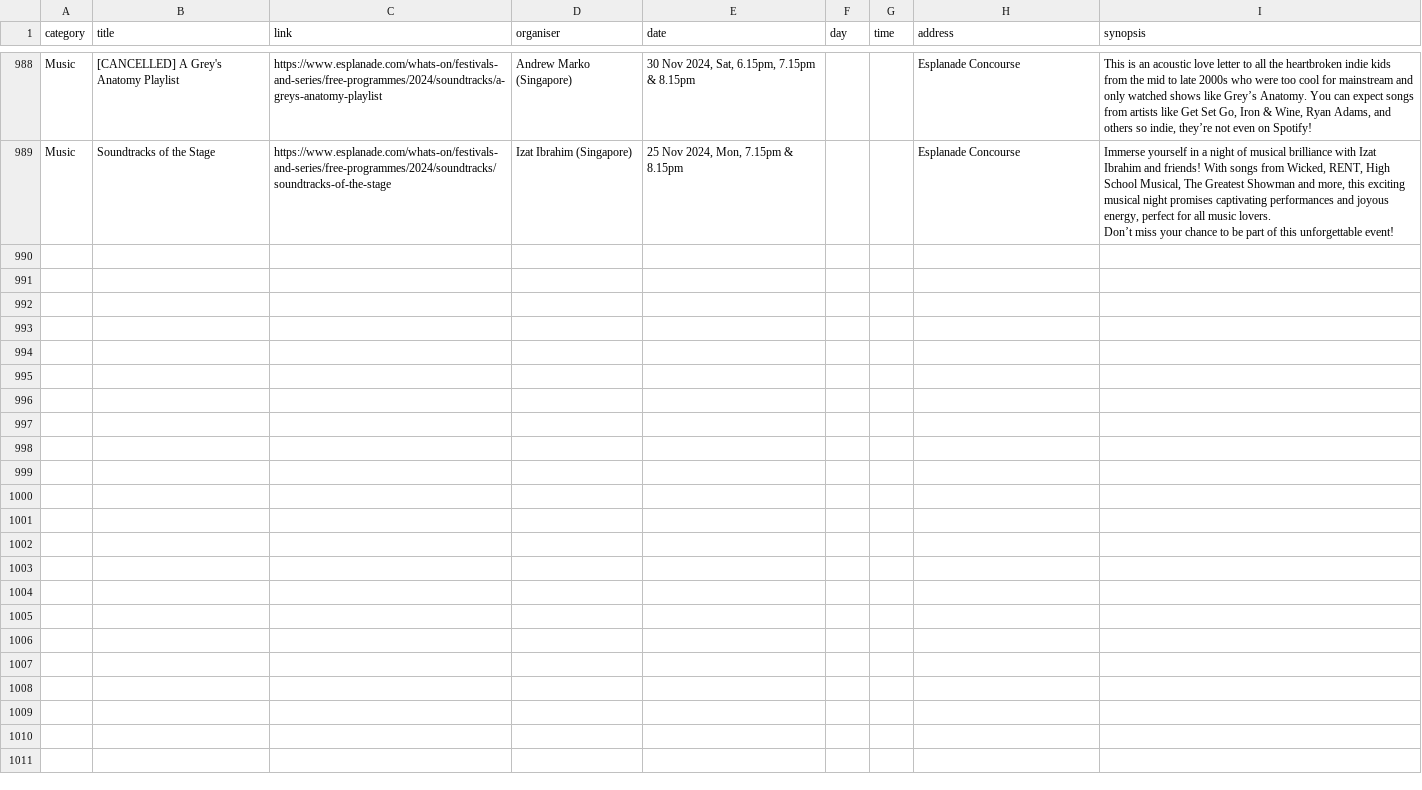
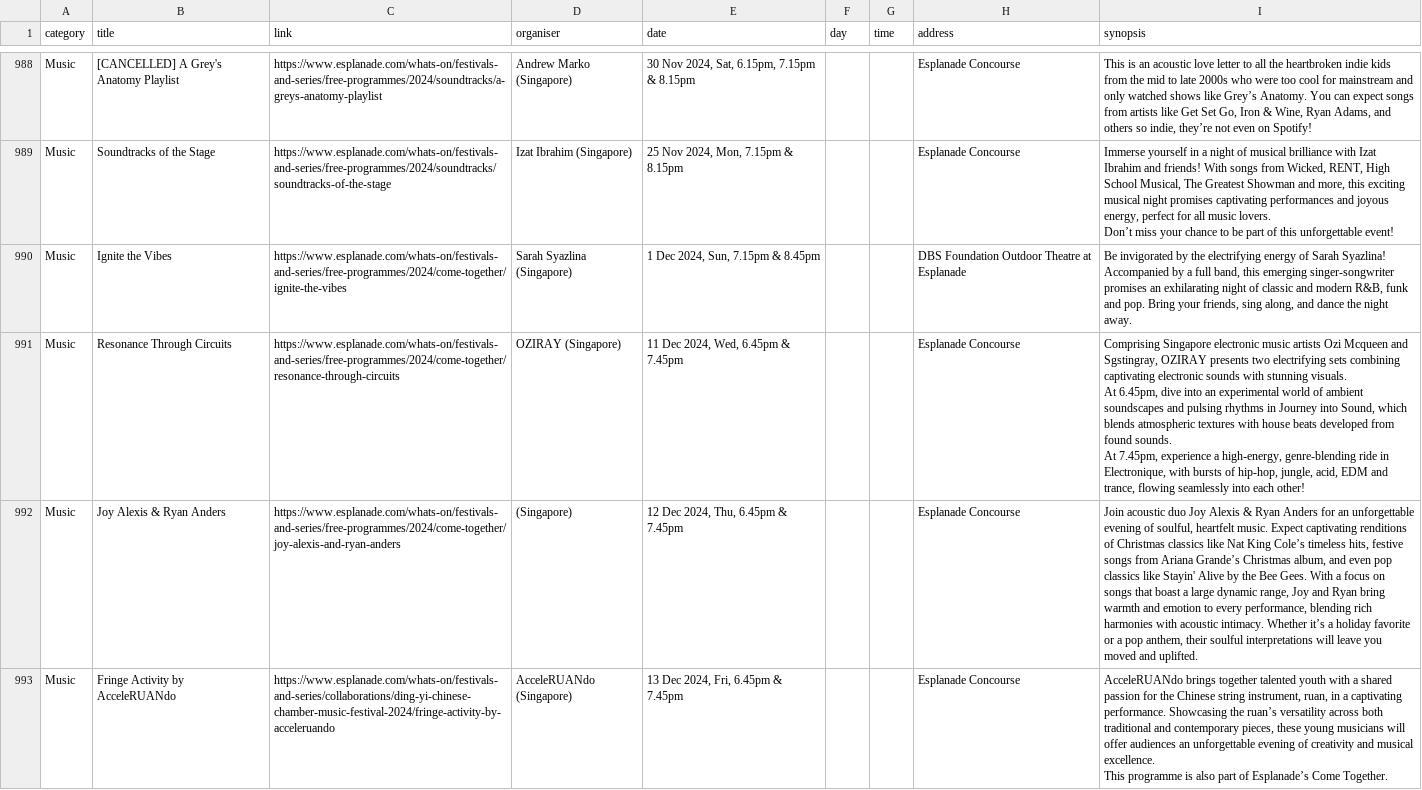
Before and after one commit to Joanna-Khek/free_music_esplanade_news, a CSV file: data.csv, drawn as a sheet; only a part is shown, gaps mark what is left out; ↵ is a line break in a cell; the diff covers the shown part only; the diff names each change by its address in the sheet, - before the commit and + after, or states it on an @@ line.

```diff
--- a/data.csv
+++ b/data.csv
+row 990: Music | Ignite the Vibes | https://www.esplanade.com/whats-on/festivals-and-series/free-programmes/2024/come-together/ignite-the-vibes | Sarah Syazlina (Singapore) | 1 Dec 2024, Sun, 7.15pm & 8.45pm |  |  | DBS Foundation Outdoor Theatre at Esplanade | Be invigorated by the electrifying energy of Sarah Syazlina! Accompanied by a full band, this emerging singer-songwriter promises an exhilarating night of classic and modern R&B, funk and pop. Bring your friends, sing along, and dance the night away.
+row 991: Music | Resonance Through Circuits | https://www.esplanade.com/whats-on/festivals-and-series/free-programmes/2024/come-together/resonance-through-circuits | OZIRAY (Singapore) | 11 Dec 2024, Wed, 6.45pm & 7.45pm |  |  | Esplanade Concourse | Comprising Singapore electronic music artists Ozi Mcqueen and Sgstingray, OZIRAY presents two electrifying sets combining captivating electronic sounds with stunning visuals. ↵ At 6.45pm, dive into an experimental world of ambient soundscapes and pulsing rhythms in Journey into Sound, which blends atmospheric textures with house beats developed from found sounds. ↵ At 7.45pm, experience a high-energy, genre-blending ride in Electronique, with bursts of hip-hop, jungle, acid, EDM and trance, flowing seamlessly into each other!
+row 992: Music | Joy Alexis & Ryan Anders | https://www.esplanade.com/whats-on/festivals-and-series/free-programmes/2024/come-together/joy-alexis-and-ryan-anders | (Singapore) | 12 Dec 2024, Thu, 6.45pm & 7.45pm |  |  | Esplanade Concourse | Join acoustic duo Joy Alexis & Ryan Anders for an unforgettable evening of soulful, heartfelt music. Expect captivating renditions of Christmas classics like Nat King Cole’s timeless hits, festive songs from Ariana Grande’s Christmas album, and even pop classics like Stayin' Alive by the Bee Gees. With a focus on songs that boast a large dynamic range, Joy and Ryan bring warmth and emotion to every performance, blending rich harmonies with acoustic intimacy. Whether it’s a holiday favorite or a pop anthem, their soulful interpretations will leave you moved and uplifted.
+row 993: Music | Fringe Activity by AcceleRUANdo | https://www.esplanade.com/whats-on/festivals-and-series/collaborations/ding-yi-chinese-chamber-music-festival-2024/fringe-activity-by-acceleruando | AcceleRUANdo (Singapore) | 13 Dec 2024, Fri, 6.45pm & 7.45pm |  |  | Esplanade Concourse | AcceleRUANdo brings together talented youth with a shared passion for the Chinese string instrument, ruan, in a captivating performance. Showcasing the ruan’s versatility across both traditional and contemporary pieces, these young musicians will offer audiences an unforgettable evening of creativity and musical excellence. ↵ This programme is also part of Esplanade’s Come Together.
```
Also changed, not shown: 3 added rows elsewhere in this file.
